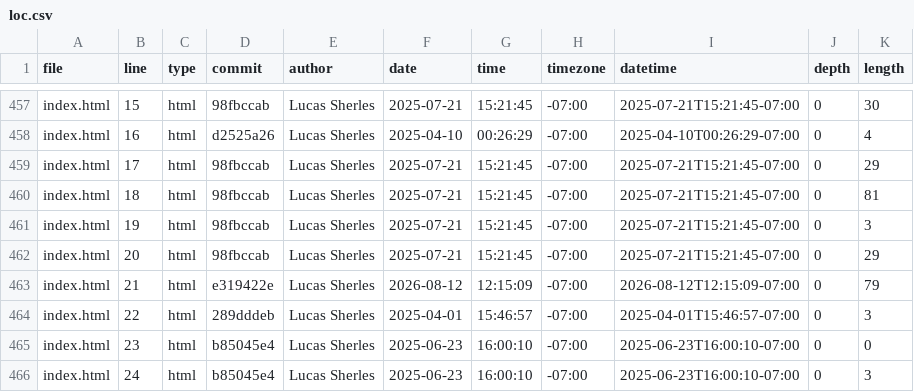
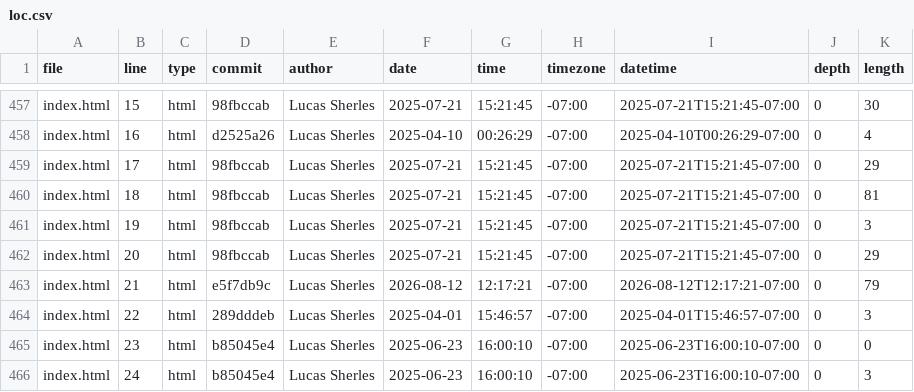
Before and after one commit to rsm-lsherles/portfolio, a CSV file: meta/loc.csv, drawn as a sheet; only a part is shown, gaps mark what is left out.

```diff
--- a/meta/loc.csv
+++ b/meta/loc.csv
@@ -462,3 +462,3 @@ index.html,19,html,98fbccab,Lucas Sherles,2025-07-21,15:21:45,-07:00,2025-07-21T
 index.html,20,html,98fbccab,Lucas Sherles,2025-07-21,15:21:45,-07:00,2025-07-21T15:21:45-07:00,0,29
-index.html,21,html,e319422e,Lucas Sherles,2026-08-12,12:15:09,-07:00,2026-08-12T12:15:09-07:00,0,79
+index.html,21,html,e5f7db9c,Lucas Sherles,2026-08-12,12:17:21,-07:00,2026-08-12T12:17:21-07:00,0,79
 index.html,22,html,289dddeb,Lucas Sherles,2025-04-01,15:46:57,-07:00,2025-04-01T15:46:57-07:00,0,3
```
